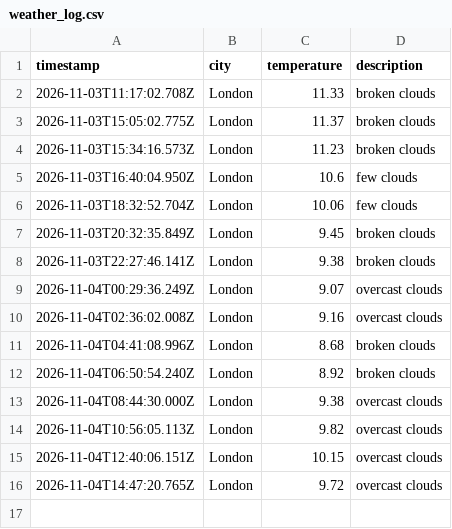
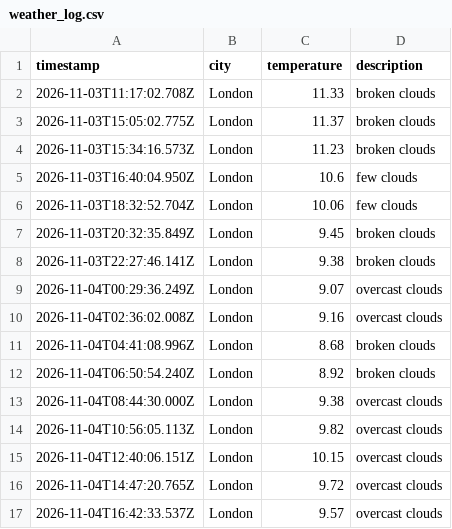
Before and after one commit to friedmandj7/Weather_Data_Ops, a CSV file: data/weather_log.csv, drawn as a sheet; the diff names each change by its address in the sheet, - before the commit and + after, or states it on an @@ line.

```diff
--- a/data/weather_log.csv
+++ b/data/weather_log.csv
+row 17: 2026-11-04T16:42:33.537Z | London | 9.57 | overcast clouds
```
Also changed, not shown: 1 other file.
